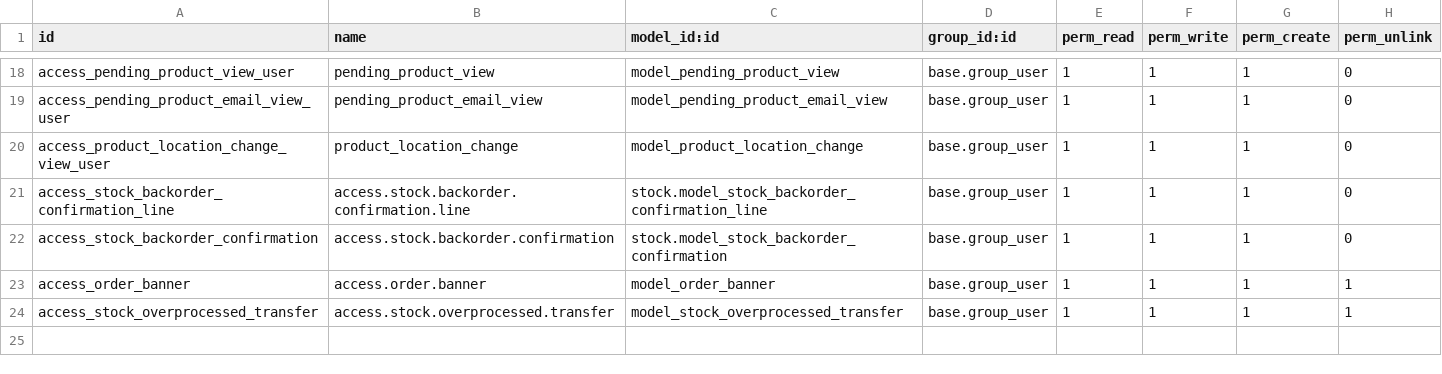
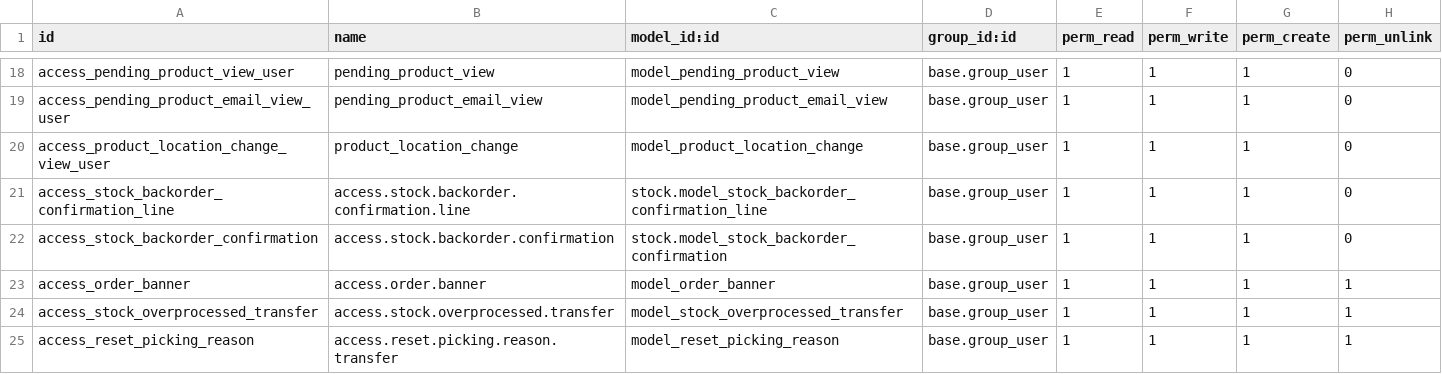
Before and after one commit to PricePaper/odoo-custom-v15, a CSV file: batch_delivery/security/ir.model.access.csv, drawn as a sheet; only a part is shown, gaps mark what is left out; the diff names each change by its address in the sheet, - before the commit and + after, or states it on an @@ line.

Commit message:
chnages in reset picking

```diff
--- a/batch_delivery/security/ir.model.access.csv
+++ b/batch_delivery/security/ir.model.access.csv
+row 25: access_reset_picking_reason | access.reset.picking.reason.transfer | model_reset_picking_reason | base.group_user | 1 | 1 | 1 | 1
```
Also changed, not shown: 7 other files.
